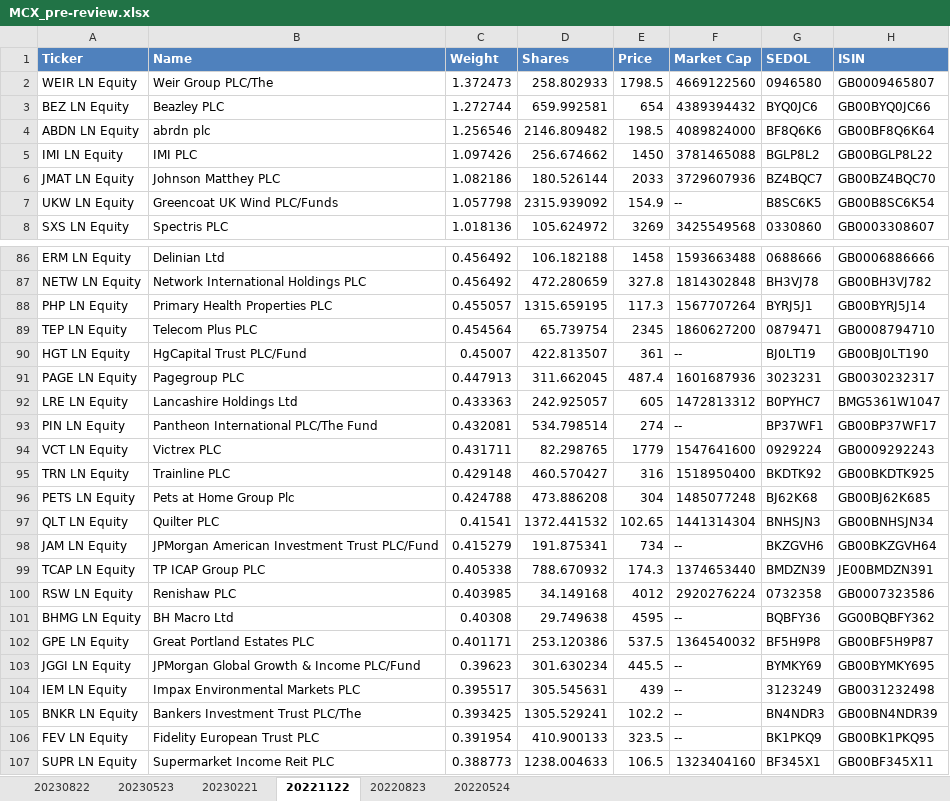
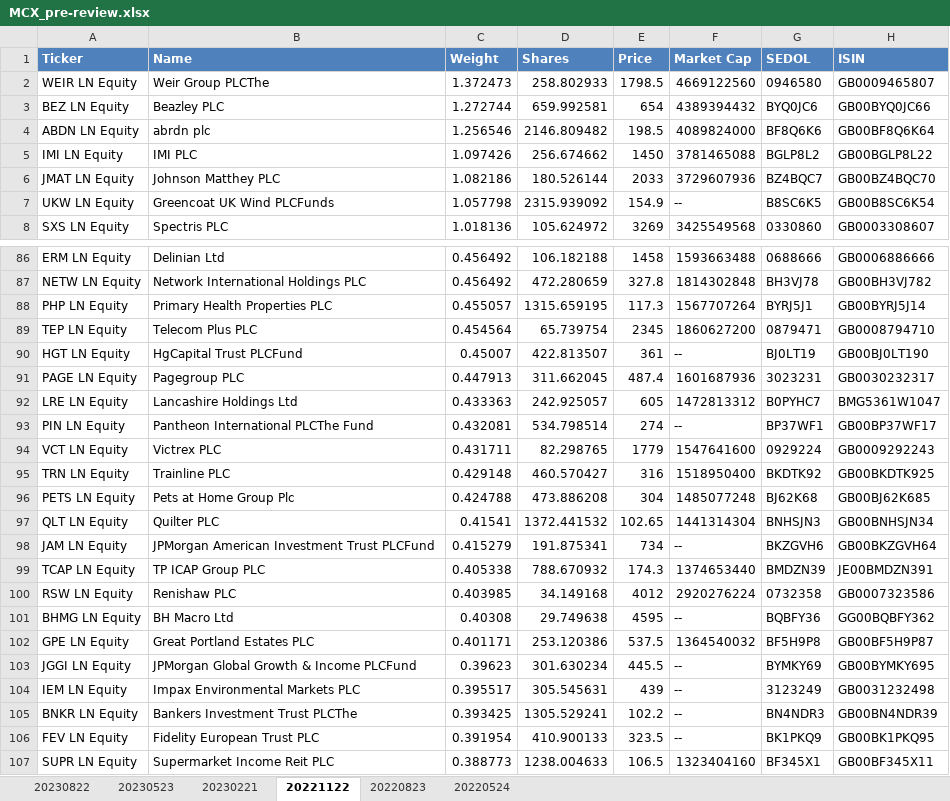
Before and after one commit to Finsinyur/QF603_QAFM_Project, an Excel workbook: FTSE/MCX_pre-review.xlsx, sheet 20221122, drawn as a sheet; only a part is shown, gaps mark what is left out; values as stored, in another font and other column widths than the file's, no borders; the diff covers the shown part only; the diff names each change by its address in the sheet, - before the commit and + after, or states it on an @@ line.

```diff
--- a/FTSE/MCX_pre-review.xlsx (sheet 20221122)
+++ b/FTSE/MCX_pre-review.xlsx (sheet 20221122)
-B2 (Name): Weir Group PLC/The
+B2 (Name): Weir Group PLCThe
-B7 (Name): Greencoat UK Wind PLC/Funds
+B7 (Name): Greencoat UK Wind PLCFunds
-B90 (Name): HgCapital Trust PLC/Fund
+B90 (Name): HgCapital Trust PLCFund
-B93 (Name): Pantheon International PLC/The Fund
+B93 (Name): Pantheon International PLCThe Fund
-B98 (Name): JPMorgan American Investment Trust PLC/Fund
+B98 (Name): JPMorgan American Investment Trust PLCFund
-B103 (Name): JPMorgan Global Growth & Income PLC/Fund
+B103 (Name): JPMorgan Global Growth & Income PLCFund
-B105 (Name): Bankers Investment Trust PLC/The
+B105 (Name): Bankers Investment Trust PLCThe
```
Also changed, not shown: 20 edited cells elsewhere in this sheet, sheet 20230523, sheet 20230822, sheet 20220524, sheet 20230221, sheet 20220823, FTSE/MCX_post-review.xlsx, FTSE/UKX_pre-review.xlsx, 5 other files.
